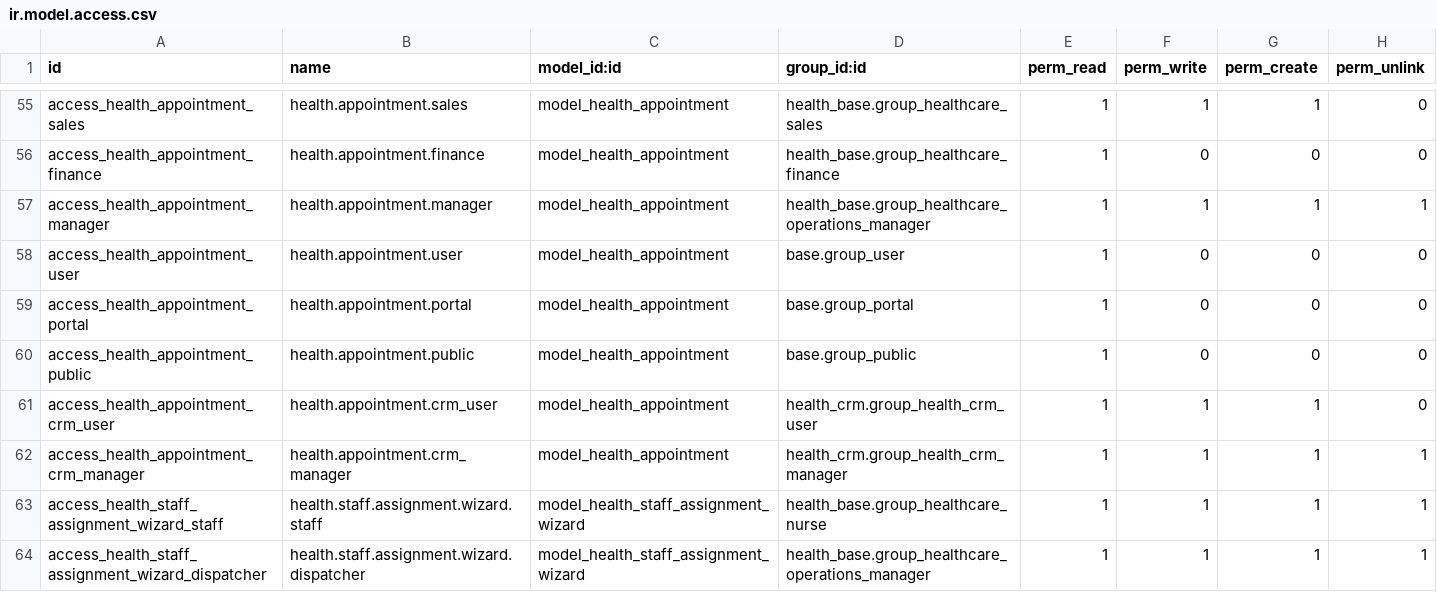
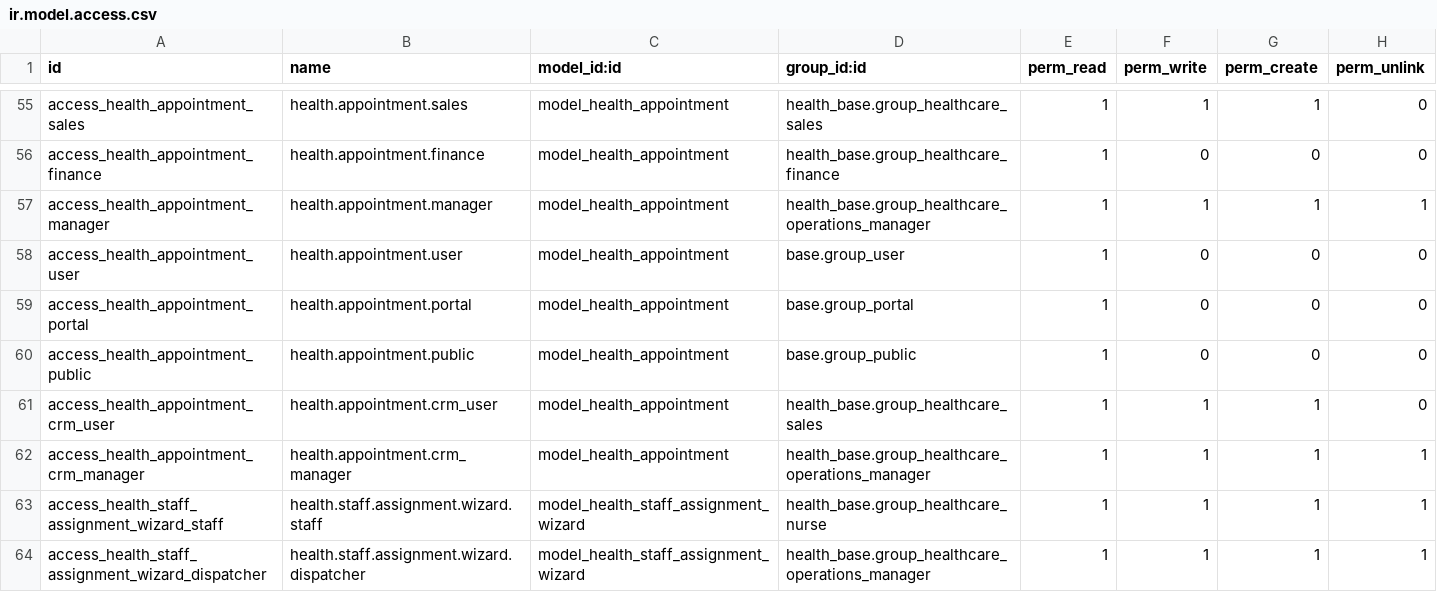
Before and after one commit to biztinct/health, a CSV file: addons/health_fieldservice/security/ir.model.access.csv, drawn as a sheet; only a part is shown, gaps mark what is left out.

```diff
--- a/addons/health_fieldservice/security/ir.model.access.csv
+++ b/addons/health_fieldservice/security/ir.model.access.csv
@@ -60,4 +60,4 @@ access_health_appointment_portal,health.appointment.portal,model_health_appointm
 access_health_appointment_public,health.appointment.public,model_health_appointment,base.group_public,1,0,0,0
-access_health_appointment_crm_user,health.appointment.crm_user,model_health_appointment,health_crm.group_health_crm_user,1,1,1,0
-access_health_appointment_crm_manager,health.appointment.crm_manager,model_health_appointment,health_crm.group_health_crm_manager,1,1,1,1
+access_health_appointment_crm_user,health.appointment.crm_user,model_health_appointment,health_base.group_healthcare_sales,1,1,1,0
+access_health_appointment_crm_manager,health.appointment.crm_manager,model_health_appointment,health_base.group_healthcare_operations_manager,1,1,1,1
 access_health_staff_assignment_wizard_staff,health.staff.assignment.wizard.staff,model_health_staff_assignment_wizard,health_base.group_healthcare_nurse,1,1,1,1
```
Also changed, not shown: 13 other files.
